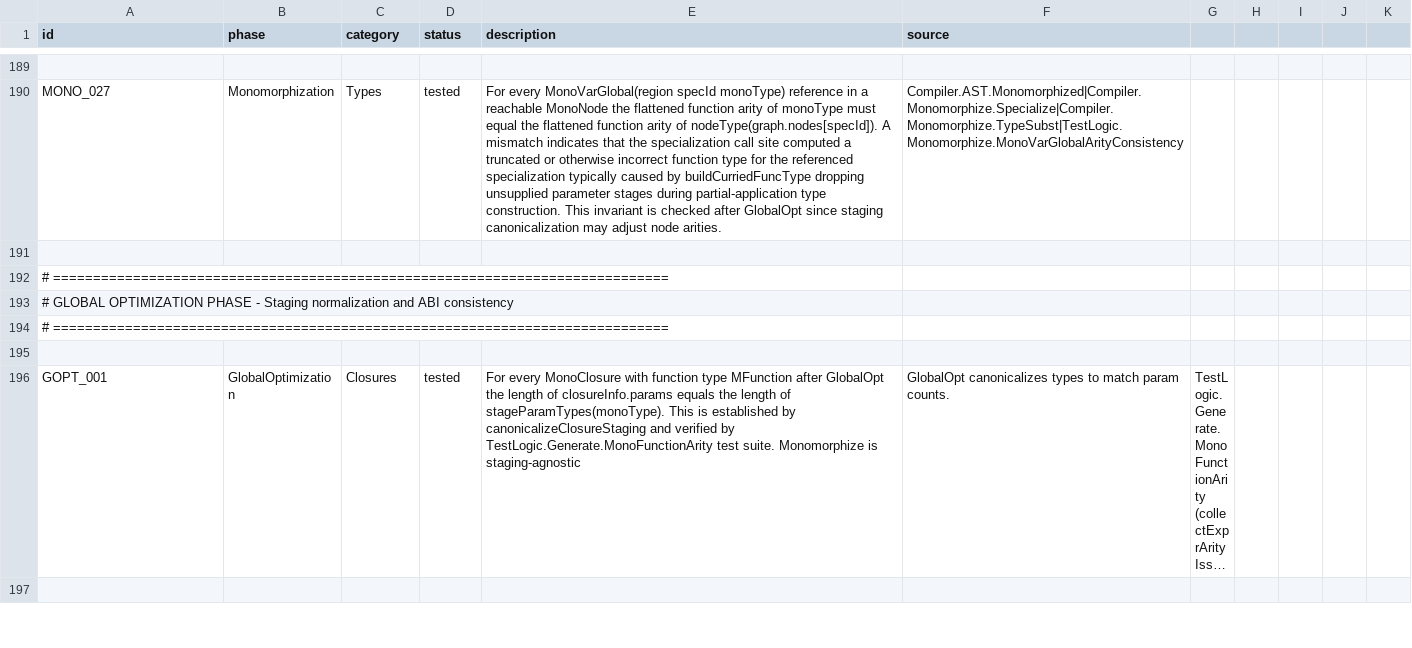
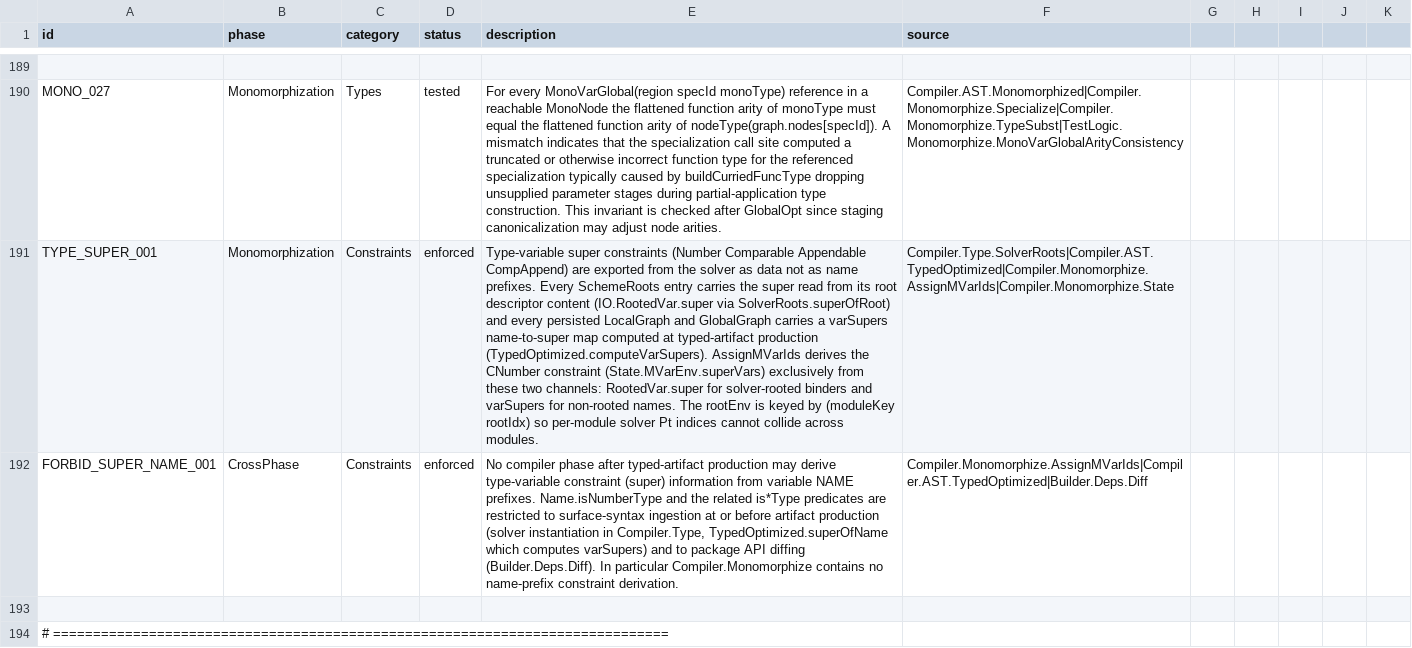
Before and after one commit to eco-lang/eco-compiler, a CSV file: design_docs/invariants.csv, drawn as a sheet; only a part is shown, gaps mark what is left out; the shorter side is filled out with more unchanged rows; long unchanged cells end in …; the diff names each change by its address in the sheet, - before the commit and + after, or states it on an @@ line.

Commit message:
Export type-variable super constraints from the solver, not from names
Carry the number/comparable/appendable/compappend super on each SolverRoots entry as
IO.RootedVar.super, read from the root descriptor, plus a per-graph varSupers map computed at
typed-artifact production. AssignMVarIds fills the superVars side table from these two channels
only; constraintFromName and the name-prefix derivation are gone. Because a shared solver root
carries one authoritative super, the CNumber join-upgrade patch is deleted along with its
unpatched duplicate in rewriteAnnotation that silently dropped the constraint.

Key rootEnv by (moduleKey, rootIdx) so per-module solver Pt indices cannot alias across modules,
and add a typedGraphFormatVersion byte to the .ecot and typed-artifacts.dat encoders so stale
artifacts fail decode deterministically instead of misparsing into an empty graph.

```diff
--- a/design_docs/invariants.csv
+++ b/design_docs/invariants.csv
+row 191: TYPE_SUPER_001 | Monomorphization | Constraints | enforced | Type-variable super constraints (Number Comparable Appendable CompAppend) are exported from the solver as data not as name prefixes. Every SchemeRoots entry carries the super read from its root descriptor content (IO.RootedVar.super via SolverRoots.superOfRoot) and every persisted LocalGraph and GlobalGraph carries a varSupers name-to-super map computed at typed-artifact production (TypedOptimized.computeVarSupers). AssignMVarIds derives the CNumber constraint (State.MVarEnv.superVars) exclusively from these two channels: RootedVar.super for solver-rooted binders and varSupers for non-rooted names. The rootEnv is keyed by (moduleKey rootIdx) so per-module solver Pt indices cannot collide across modules. | Compiler.Type.SolverRoots|Compiler.AST.TypedOptimized|Compiler.Monomorphize.AssignMVarIds|Compiler.Monomorphize.State
+row 192: FORBID_SUPER_NAME_001 | CrossPhase | Constraints | enforced | No compiler phase after typed-artifact production may derive type-variable constraint (super) information from variable NAME prefixes. Name.isNumberType and the related is*Type predicates are restricted to surface-syntax ingestion at or before artifact production (solver instantiation in Compiler.Type, TypedOptimized.superOfName which computes varSupers) and to package API diffing (Builder.Deps.Diff). In particular Compiler.Monomorphize contains no name-prefix constraint derivation. | Compiler.Monomorphize.AssignMVarIds|Compiler.AST.TypedOptimized|Builder.Deps.Diff
```
Also changed, not shown: 16 other files.
